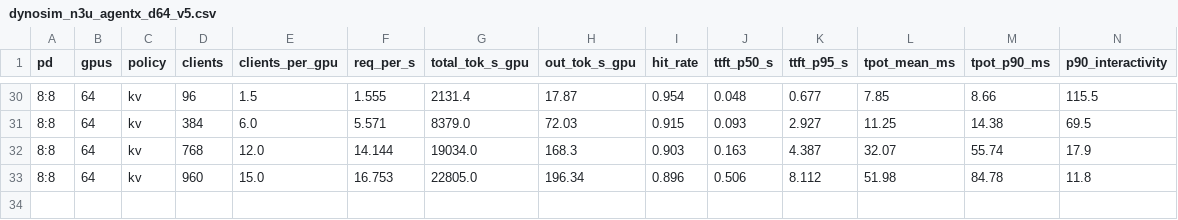
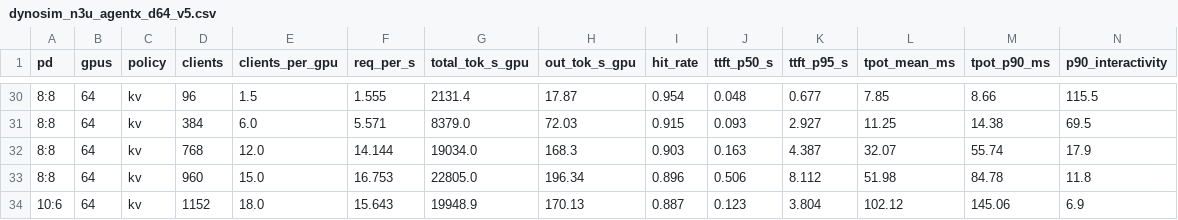
Before and after one commit to alisachen-google/gcp-dynamo-cuj, a CSV file: kv-cache-aware-bench/nemotron-3-ultra-550b-nvfp4/sim-results/dynosim_n3u_agentx_d64_v5.csv, drawn as a sheet; only a part is shown, gaps mark what is left out; rows hold the shown columns only; the diff names each change by its address in the sheet, - before the commit and + after, or states it on an @@ line.

```diff
--- a/kv-cache-aware-bench/nemotron-3-ultra-550b-nvfp4/sim-results/dynosim_n3u_agentx_d64_v5.csv
+++ b/kv-cache-aware-bench/nemotron-3-ultra-550b-nvfp4/sim-results/dynosim_n3u_agentx_d64_v5.csv
+row 34: 10:6 | 64 | kv | 1152 | 18.0 | 15.643 | 19948.9 | 170.13 | 0.887 | 0.123 | 3.804 | 102.12 | 145.06 | 6.9
```
Also changed, not shown: 1 other file.
